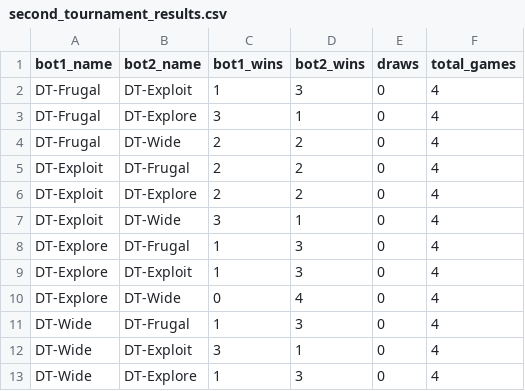
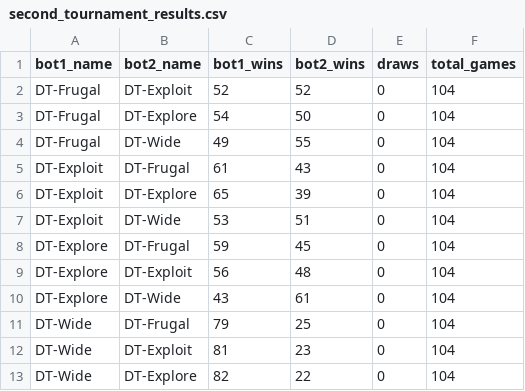
Before and after one commit to andrefmonteiro/pop-out-game, a CSV file: second_tournament_results.csv, drawn as a sheet.

Commit message:
second tournament results

```diff
--- a/second_tournament_results.csv
+++ b/second_tournament_results.csv
@@ -1,13 +1,13 @@
 bot1_name,bot2_name,bot1_wins,bot2_wins,draws,total_games
-DT-Frugal,DT-Exploit,1,3,0,4
-DT-Frugal,DT-Explore,3,1,0,4
-DT-Frugal,DT-Wide,2,2,0,4
-DT-Exploit,DT-Frugal,2,2,0,4
-DT-Exploit,DT-Explore,2,2,0,4
-DT-Exploit,DT-Wide,3,1,0,4
-DT-Explore,DT-Frugal,1,3,0,4
-DT-Explore,DT-Exploit,1,3,0,4
-DT-Explore,DT-Wide,0,4,0,4
-DT-Wide,DT-Frugal,1,3,0,4
-DT-Wide,DT-Exploit,3,1,0,4
-DT-Wide,DT-Explore,1,3,0,4
+DT-Frugal,DT-Exploit,52,52,0,104
+DT-Frugal,DT-Explore,54,50,0,104
+DT-Frugal,DT-Wide,49,55,0,104
+DT-Exploit,DT-Frugal,61,43,0,104
+DT-Exploit,DT-Explore,65,39,0,104
+DT-Exploit,DT-Wide,53,51,0,104
+DT-Explore,DT-Frugal,59,45,0,104
+DT-Explore,DT-Exploit,56,48,0,104
+DT-Explore,DT-Wide,43,61,0,104
+DT-Wide,DT-Frugal,79,25,0,104
+DT-Wide,DT-Exploit,81,23,0,104
+DT-Wide,DT-Explore,82,22,0,104
```
